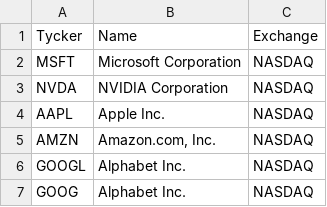
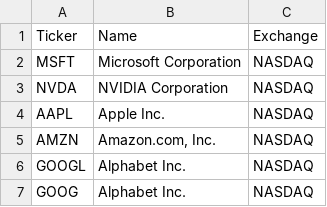
Before and after one commit to orpheurebelde/StocksAnalyser2025, a CSV file: stocks_list.csv, drawn as a sheet; only a part is shown.

Commit message:
Update stocks_list.csv

```diff
--- a/stocks_list.csv
+++ b/stocks_list.csv
@@ -1,2 +1,2 @@
-Tycker;Name;Exchange
+Ticker;Name;Exchange
 MSFT;Microsoft Corporation;NASDAQ
```
